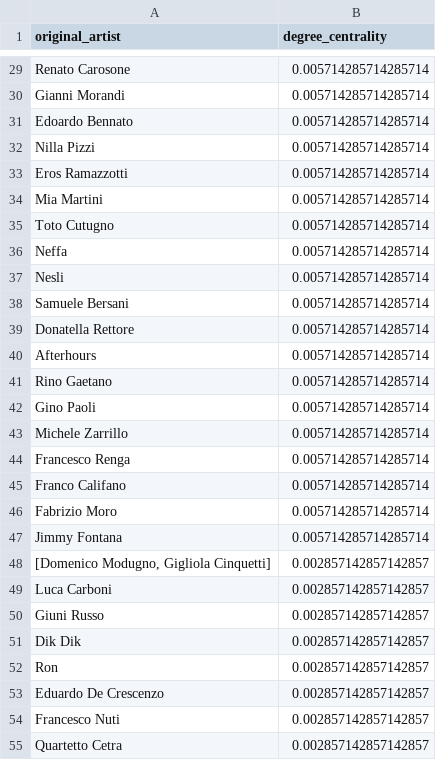
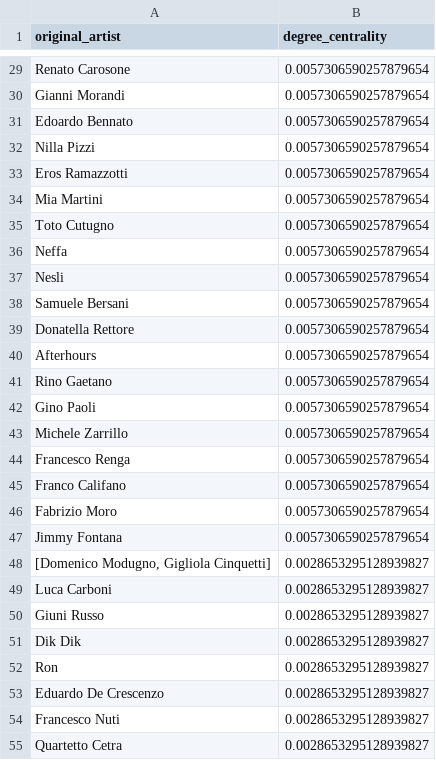
Before and after one commit to francescacollu/sanremo_music_fest, a CSV file: outputs/artist_degree_centrality.csv, drawn as a sheet; only a part is shown, gaps mark what is left out; the diff covers the shown part only; the diff names each change by its address in the sheet, - before the commit and + after, or states it on an @@ line.

```diff
--- a/outputs/artist_degree_centrality.csv
+++ b/outputs/artist_degree_centrality.csv
-B29:B47 (degree_centrality): 0.005714285714285714
+B29:B47 (degree_centrality): 0.0057306590257879654
-B48:B55 (degree_centrality): 0.002857142857142857
+B48:B55 (degree_centrality): 0.0028653295128939827
```
Also changed, not shown: 3 added rows, 3 removed rows and 142 edited cells elsewhere in this file, data/processed/artist_gender.csv, data/processed/artist_gender_by_artist.csv, 29 other files.
